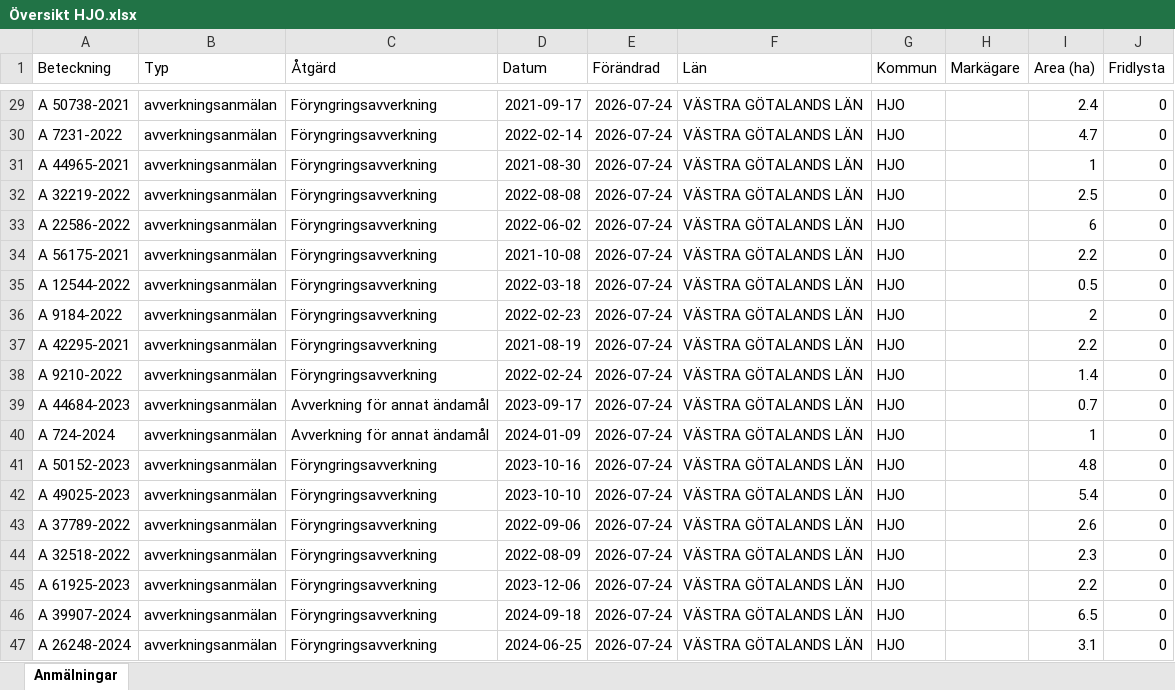
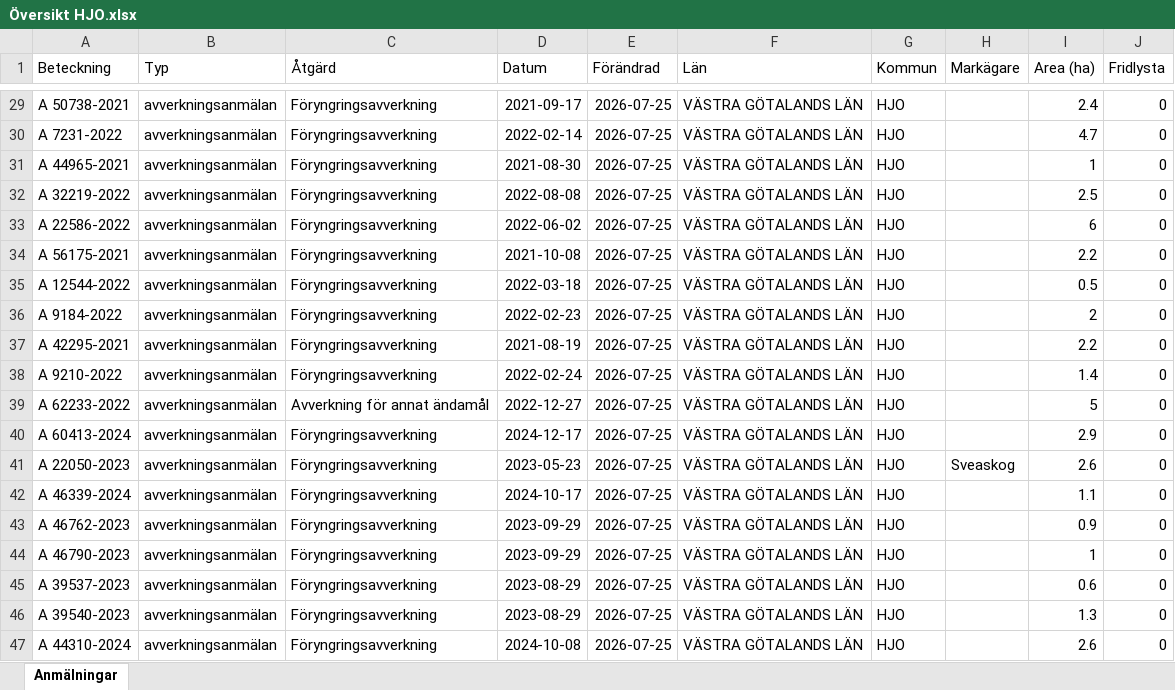
Before and after one commit to klasma/Logging_1497, an Excel workbook: Översikt HJO.xlsx, sheet Anmälningar, drawn as a sheet; only a part is shown, gaps mark what is left out; values as stored, in another font and other column widths than the file's, no borders; the diff covers the shown part only; the diff names each change by its address in the sheet, - before the commit and + after, or states it on an @@ line.

```diff
--- a/Översikt HJO.xlsx (sheet Anmälningar)
+++ b/Översikt HJO.xlsx (sheet Anmälningar)
-E29:E47 (Förändrad): 2026-07-24
+E29:E47 (Förändrad): 2026-07-25
-A39 (Beteckning): A 44684-2023
+A39 (Beteckning): A 62233-2022
-D39 (Datum): 2023-09-17
+D39 (Datum): 2022-12-27
-I39 (Area (ha)): 0.7
+I39 (Area (ha)): 5
-A40 (Beteckning): A 724-2024
+A40 (Beteckning): A 60413-2024
-C40 (Åtgärd): Avverkning för annat ändamål
+C40 (Åtgärd): Föryngringsavverkning
-D40 (Datum): 2024-01-09
+D40 (Datum): 2024-12-17
-I40 (Area (ha)): 1
+I40 (Area (ha)): 2.9
-A41 (Beteckning): A 50152-2023
+A41 (Beteckning): A 22050-2023
-D41 (Datum): 2023-10-16
+D41 (Datum): 2023-05-23
-H41 (Markägare): (empty)
+H41 (Markägare): Sveaskog
-I41 (Area (ha)): 4.8
+I41 (Area (ha)): 2.6
-A42 (Beteckning): A 49025-2023
+A42 (Beteckning): A 46339-2024
-D42 (Datum): 2023-10-10
+D42 (Datum): 2024-10-17
-I42 (Area (ha)): 5.4
+I42 (Area (ha)): 1.1
-A43 (Beteckning): A 37789-2022
+A43 (Beteckning): A 46762-2023
-D43 (Datum): 2022-09-06
+D43 (Datum): 2023-09-29
-I43 (Area (ha)): 2.6
+I43 (Area (ha)): 0.9
-A44 (Beteckning): A 32518-2022
+A44 (Beteckning): A 46790-2023
-D44 (Datum): 2022-08-09
+D44 (Datum): 2023-09-29
-I44 (Area (ha)): 2.3
+I44 (Area (ha)): 1
-A45 (Beteckning): A 61925-2023
+A45 (Beteckning): A 39537-2023
-D45 (Datum): 2023-12-06
+D45 (Datum): 2023-08-29
-I45 (Area (ha)): 2.2
+I45 (Area (ha)): 0.6
-A46 (Beteckning): A 39907-2024
+A46 (Beteckning): A 39540-2023
-D46 (Datum): 2024-09-18
+D46 (Datum): 2023-08-29
-I46 (Area (ha)): 6.5
+I46 (Area (ha)): 1.3
-A47 (Beteckning): A 26248-2024
+A47 (Beteckning): A 44310-2024
-D47 (Datum): 2024-06-25
+D47 (Datum): 2024-10-08
-I47 (Area (ha)): 3.1
+I47 (Area (ha)): 2.6
```
Also changed, not shown: 492 edited cells elsewhere in this sheet, artfynd/A 10014-2025 artfynd.xlsx, artfynd/A 26270-2024 artfynd.xlsx, 29 other files.
